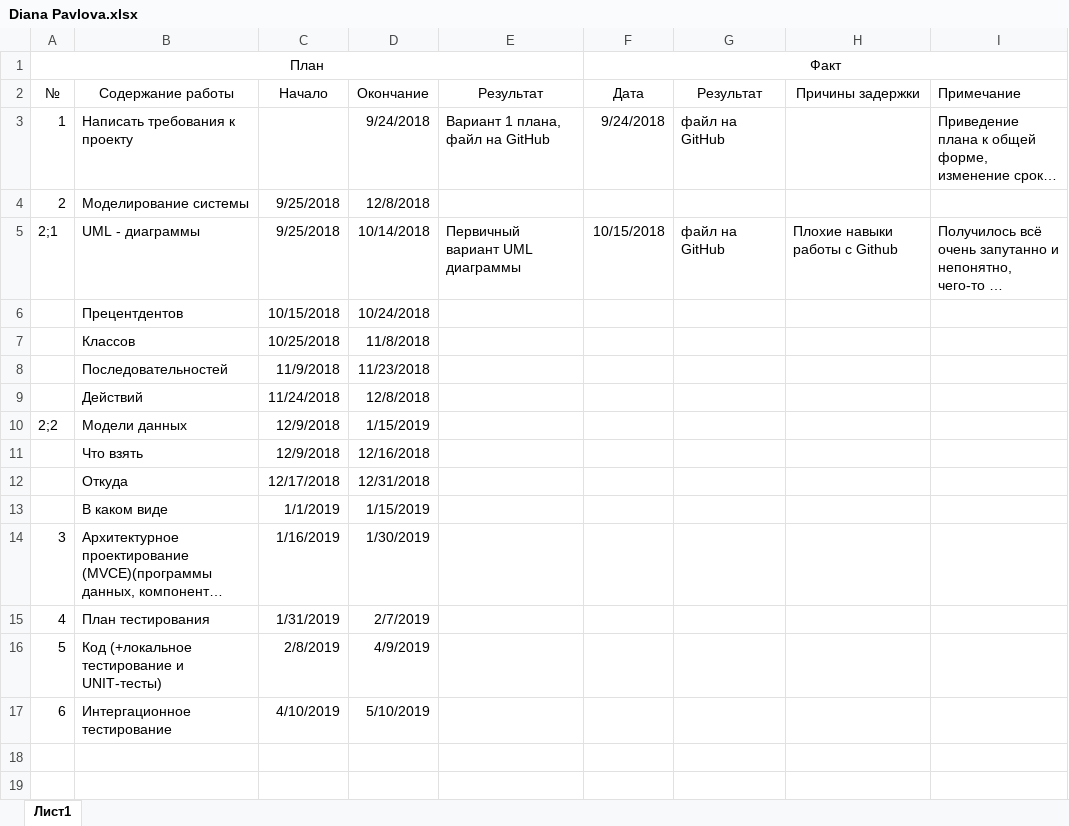
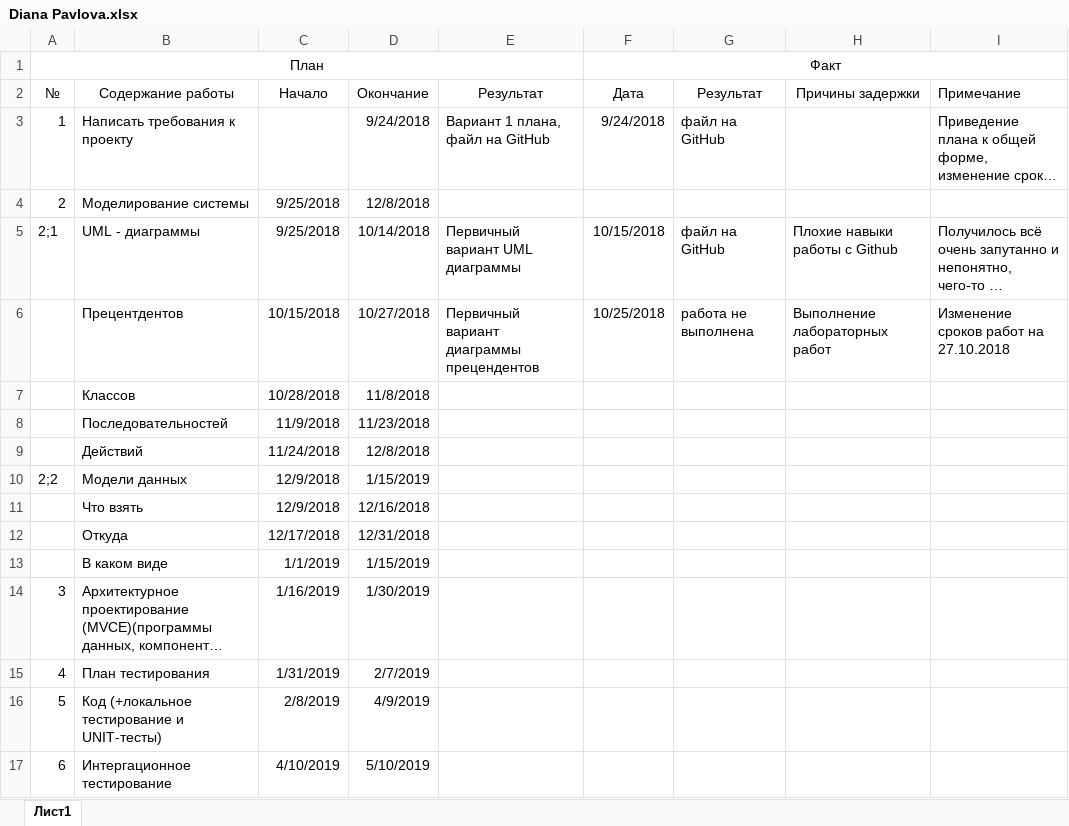
Before and after one commit to SashaIsaev/SoftTech_Study_Project, an Excel workbook: Diana Pavlova.xlsx, sheet Лист1, drawn as a sheet; long unchanged cells end in …; values as stored, in another font and other column widths than the file's, no borders; the diff names each change by its address in the sheet, - before the commit and + after, or states it on an @@ line.

Commit message:
Add files via upload

```diff
--- a/Diana Pavlova.xlsx (sheet Лист1)
+++ b/Diana Pavlova.xlsx (sheet Лист1)
-D6 (Окончание): 10/24/2018
+D6 (Окончание): 10/27/2018
-E6 (Результат): (empty)
+E6 (Результат): Первичный вариант диаграммы прецендентов
-F6 (Дата): (empty)
+F6 (Дата): 10/25/2018
-G6 (Результат): (empty)
+G6 (Результат): работа не выполнена
-H6 (Причины задержки): (empty)
+H6 (Причины задержки): Выполнение лабораторных работ
-I6 (Примечание): (empty)
+I6 (Примечание): Изменение сроков работ на 27.10.2018
-C7 (Начало): 10/25/2018
+C7 (Начало): 10/28/2018
```
Also changed, not shown: formulas that keep their value.
